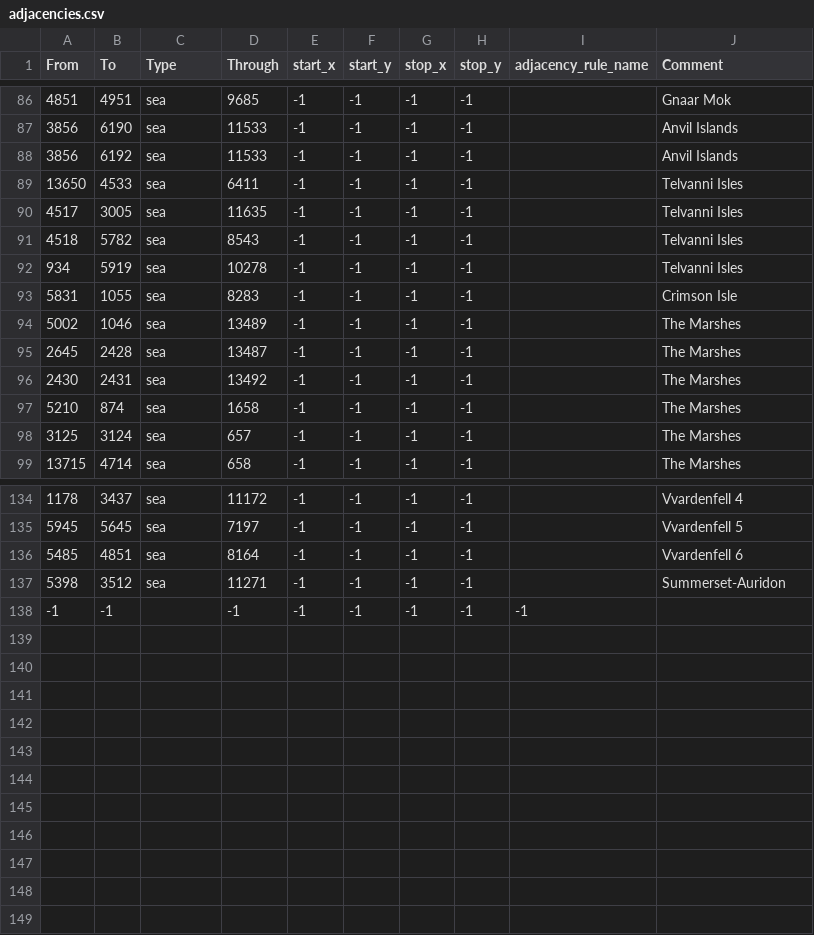
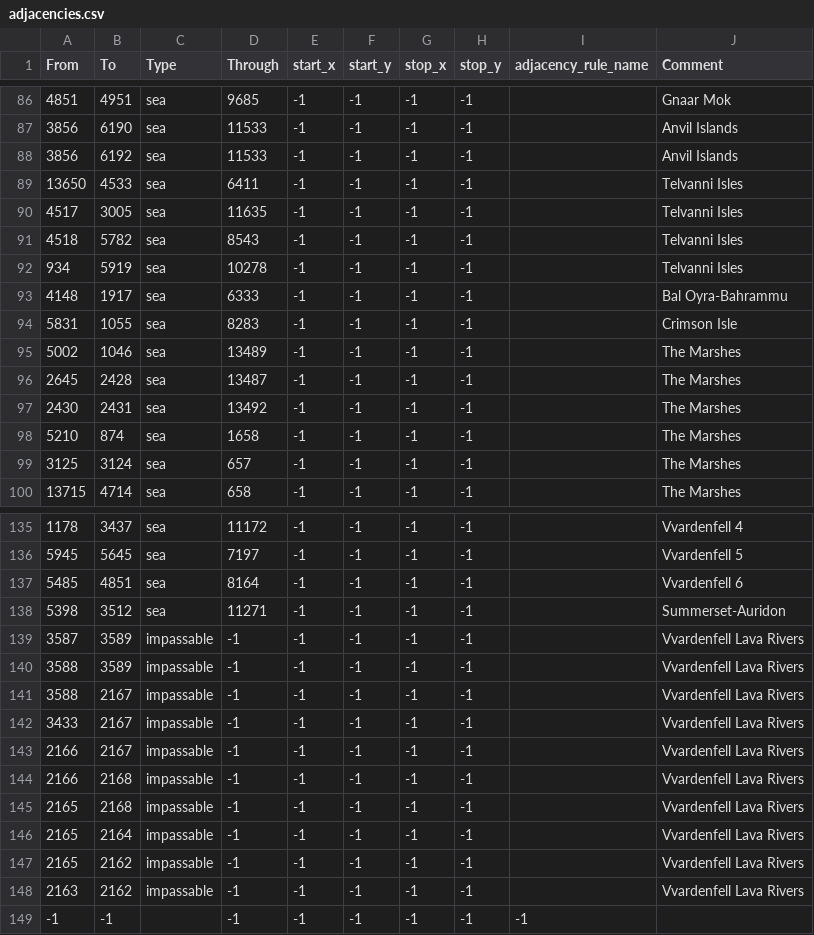
Before and after one commit to generalisofficial/dragonborn-hoi4, a CSV file: map/adjacencies.csv, drawn as a sheet; only a part is shown, gaps mark what is left out.

```diff
--- a/map/adjacencies.csv
+++ b/map/adjacencies.csv
@@ -92,2 +92,3 @@ From;To;Type;Through;start_x;start_y;stop_x;stop_y;adjacency_rule_name;Comment
 934;5919;sea;10278;-1;-1;-1;-1;;Telvanni Isles
+4148;1917;sea;6333;-1;-1;-1;-1;;Bal Oyra-Bahrammu
 5831;1055;sea;8283;-1;-1;-1;-1;;Crimson Isle
@@ -137,2 +138,12 @@ From;To;Type;Through;start_x;start_y;stop_x;stop_y;adjacency_rule_name;Comment
 5398;3512;sea;11271;-1;-1;-1;-1;;Summerset-Auridon
+3587;3589;impassable;-1;-1;-1;-1;-1;;Vvardenfell Lava Rivers
+3588;3589;impassable;-1;-1;-1;-1;-1;;Vvardenfell Lava Rivers
+3588;2167;impassable;-1;-1;-1;-1;-1;;Vvardenfell Lava Rivers
+3433;2167;impassable;-1;-1;-1;-1;-1;;Vvardenfell Lava Rivers
+2166;2167;impassable;-1;-1;-1;-1;-1;;Vvardenfell Lava Rivers
+2166;2168;impassable;-1;-1;-1;-1;-1;;Vvardenfell Lava Rivers
+2165;2168;impassable;-1;-1;-1;-1;-1;;Vvardenfell Lava Rivers
+2165;2164;impassable;-1;-1;-1;-1;-1;;Vvardenfell Lava Rivers
+2165;2162;impassable;-1;-1;-1;-1;-1;;Vvardenfell Lava Rivers
+2163;2162;impassable;-1;-1;-1;-1;-1;;Vvardenfell Lava Rivers
 -1;-1;;-1;-1;-1;-1;-1;-1
```
Also changed, not shown: 57 other files.
